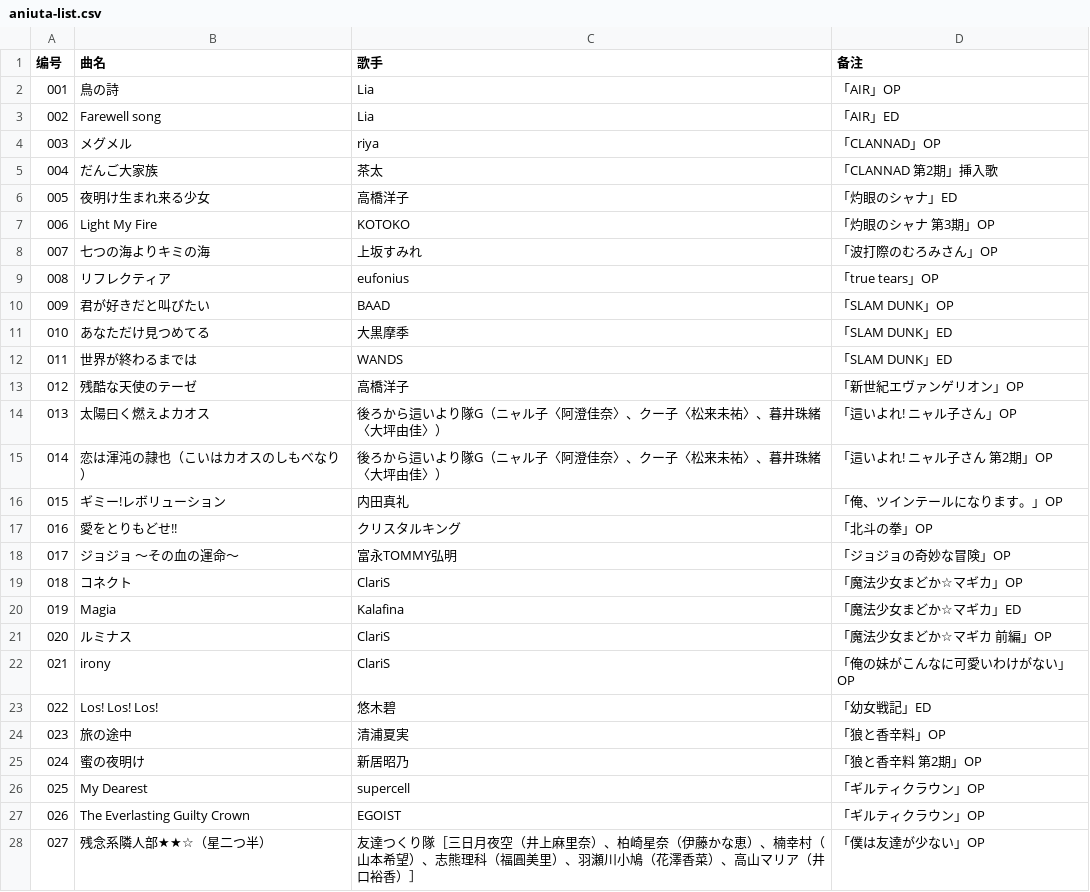
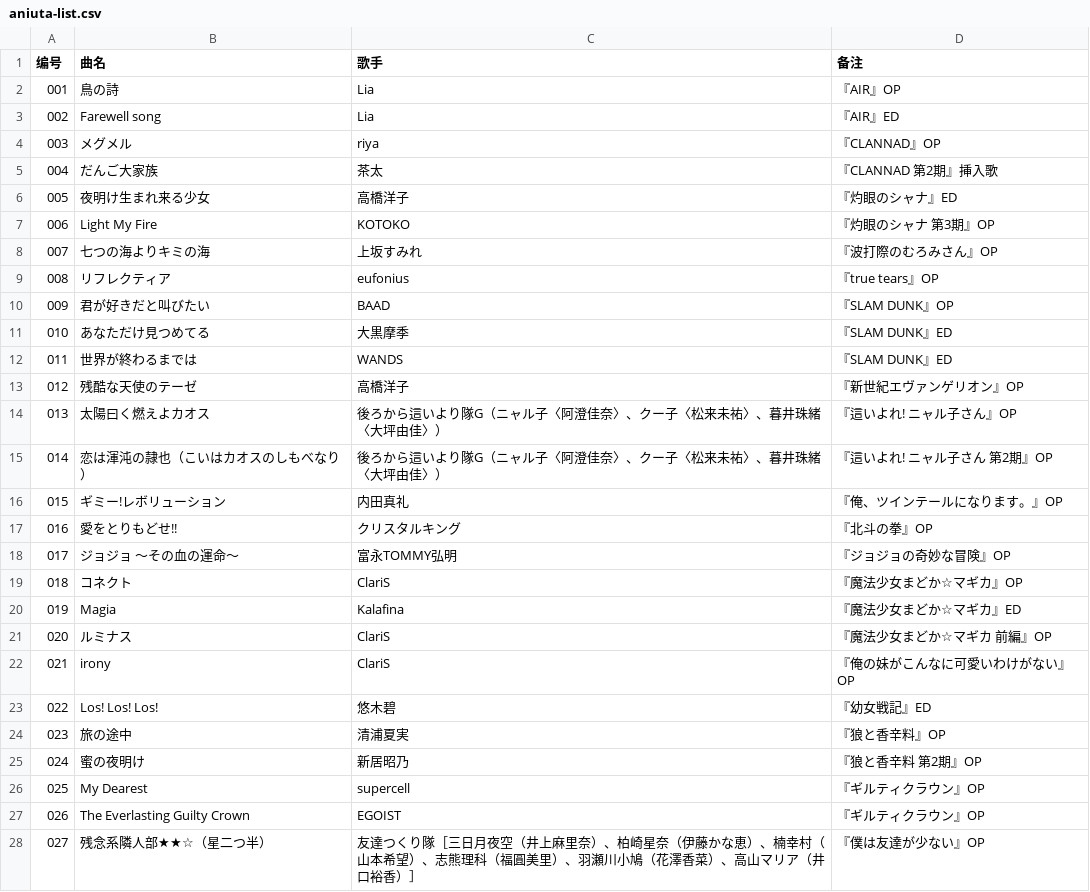
Before and after one commit to KannadukiAme/aniuta-list, a CSV file: aniuta-list.csv, drawn as a sheet; only a part is shown; the diff covers the shown part only.

Commit message:
fix

```diff
--- a/aniuta-list.csv
+++ b/aniuta-list.csv
@@ -1,28 +1,28 @@
 编号,曲名,歌手,备注
-001,鳥の詩,Lia,「AIR」OP
-002,Farewell song,Lia,「AIR」ED
-003,メグメル,riya,「CLANNAD」OP
-004,だんご大家族,茶太,「CLANNAD　第2期」挿入歌
-005,夜明け生まれ来る少女,高橋洋子,「灼眼のシャナ」ED
-006,Light My Fire,KOTOKO,「灼眼のシャナ 第3期」OP
-007,七つの海よりキミの海,上坂すみれ,「波打際のむろみさん」OP
-008,リフレクティア,eufonius,「true tears」OP
-009,君が好きだと叫びたい,BAAD,「SLAM DUNK」OP
-010,あなただけ見つめてる,大黒摩季,「SLAM DUNK」ED
-011,世界が終わるまでは,WANDS,「SLAM DUNK」ED
-012,残酷な天使のテーゼ,高橋洋子,「新世紀エヴァンゲリオン」OP
-013,太陽曰く燃えよカオス,後ろから這いより隊G（ニャル子〈阿澄佳奈〉、クー子〈松来未祐〉、暮井珠緒〈大坪由佳〉）,「這いよれ! ニャル子さん」OP
-014,恋は渾沌の隷也（こいはカオスのしもべなり）,後ろから這いより隊G（ニャル子〈阿澄佳奈〉、クー子〈松来未祐〉、暮井珠緒〈大坪由佳〉）,「這いよれ! ニャル子さん 第2期」OP
-015,ギミー!レボリューション,内田真礼,「俺、ツインテールになります。」OP
-016,愛をとりもどせ!!,クリスタルキング,「北斗の拳」OP
-017,ジョジョ 〜その血の運命〜,富永TOMMY弘明,「ジョジョの奇妙な冒険」OP
-018,コネクト,ClariS,「魔法少女まどか☆マギカ」OP
-019,Magia,Kalafina,「魔法少女まどか☆マギカ」ED
-020,ルミナス,ClariS,「魔法少女まどか☆マギカ 前編」OP
-021,irony,ClariS,「俺の妹がこんなに可愛いわけがない」OP
-022,Los! Los! Los!,悠木碧,「幼女戦記」ED
-023,旅の途中,清浦夏実,「狼と香辛料」OP
-024,蜜の夜明け,新居昭乃,「狼と香辛料 第2期」OP
-025,My Dearest,supercell,「ギルティクラウン」OP
-026,The Everlasting Guilty Crown,EGOIST,「ギルティクラウン」OP
-027,残念系隣人部★★☆（星二つ半）,友達つくり隊［三日月夜空（井上麻里奈）、柏崎星奈（伊藤かな恵）、楠幸村（山本希望）、志熊理科（福圓美里）、羽瀬川小鳩（花澤香菜）、高山マリア（井口裕香）］,「僕は友達が少ない」OP
+001,鳥の詩,Lia,『AIR』OP
+002,Farewell song,Lia,『AIR』ED
+003,メグメル,riya,『CLANNAD』OP
+004,だんご大家族,茶太,『CLANNAD　第2期』挿入歌
+005,夜明け生まれ来る少女,高橋洋子,『灼眼のシャナ』ED
+006,Light My Fire,KOTOKO,『灼眼のシャナ 第3期』OP
+007,七つの海よりキミの海,上坂すみれ,『波打際のむろみさん』OP
+008,リフレクティア,eufonius,『true tears』OP
+009,君が好きだと叫びたい,BAAD,『SLAM DUNK』OP
+010,あなただけ見つめてる,大黒摩季,『SLAM DUNK』ED
+011,世界が終わるまでは,WANDS,『SLAM DUNK』ED
+012,残酷な天使のテーゼ,高橋洋子,『新世紀エヴァンゲリオン』OP
+013,太陽曰く燃えよカオス,後ろから這いより隊G（ニャル子〈阿澄佳奈〉、クー子〈松来未祐〉、暮井珠緒〈大坪由佳〉）,『這いよれ! ニャル子さん』OP
+014,恋は渾沌の隷也（こいはカオスのしもべなり）,後ろから這いより隊G（ニャル子〈阿澄佳奈〉、クー子〈松来未祐〉、暮井珠緒〈大坪由佳〉）,『這いよれ! ニャル子さん 第2期』OP
+015,ギミー!レボリューション,内田真礼,『俺、ツインテールになります。』OP
+016,愛をとりもどせ!!,クリスタルキング,『北斗の拳』OP
+017,ジョジョ 〜その血の運命〜,富永TOMMY弘明,『ジョジョの奇妙な冒険』OP
+018,コネクト,ClariS,『魔法少女まどか☆マギカ』OP
+019,Magia,Kalafina,『魔法少女まどか☆マギカ』ED
+020,ルミナス,ClariS,『魔法少女まどか☆マギカ 前編』OP
+021,irony,ClariS,『俺の妹がこんなに可愛いわけがない』OP
+022,Los! Los! Los!,悠木碧,『幼女戦記』ED
+023,旅の途中,清浦夏実,『狼と香辛料』OP
+024,蜜の夜明け,新居昭乃,『狼と香辛料 第2期』OP
+025,My Dearest,supercell,『ギルティクラウン』OP
+026,The Everlasting Guilty Crown,EGOIST,『ギルティクラウン』OP
+027,残念系隣人部★★☆（星二つ半）,友達つくり隊［三日月夜空（井上麻里奈）、柏崎星奈（伊藤かな恵）、楠幸村（山本希望）、志熊理科（福圓美里）、羽瀬川小鳩（花澤香菜）、高山マリア（井口裕香）］,『僕は友達が少ない』OP
```
Also changed, not shown: 61 edited cells elsewhere in this file.
